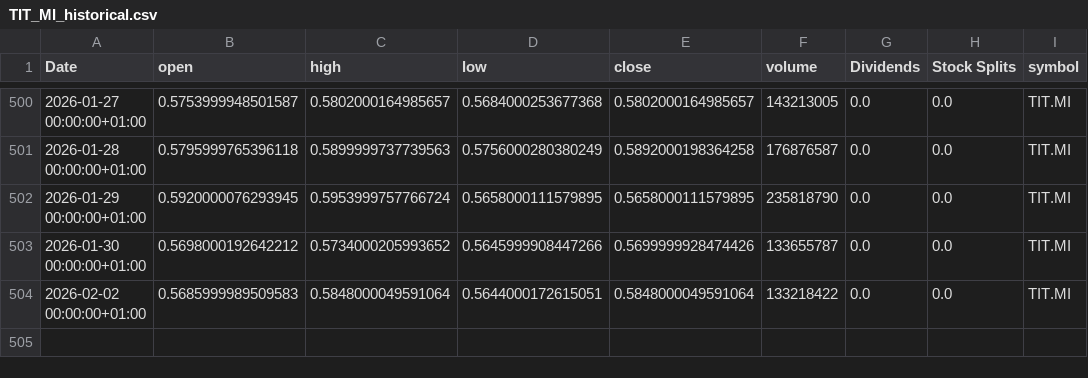
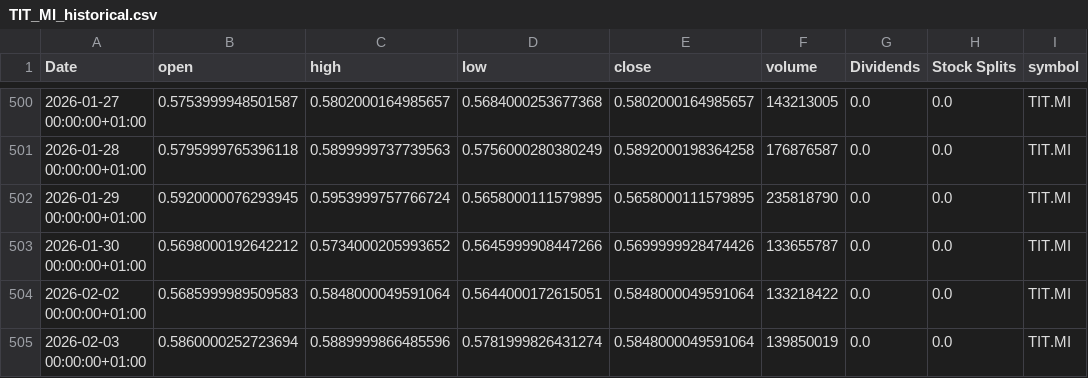
Before and after one commit to valeriofaggi/TradingClaude, a CSV file: data/TIT_MI_historical.csv, drawn as a sheet; only a part is shown, gaps mark what is left out.

```diff
--- a/data/TIT_MI_historical.csv
+++ b/data/TIT_MI_historical.csv
@@ -504 +504,2 @@ Date,open,high,low,close,volume,Dividends,Stock Splits,symbol
 2026-02-02 00:00:00+01:00,0.5685999989509583,0.5848000049591064,0.5644000172615051,0.5848000049591064,133218422,0.0,0.0,TIT.MI
+2026-02-03 00:00:00+01:00,0.5860000252723694,0.5889999866485596,0.5781999826431274,0.5848000049591064,139850019,0.0,0.0,TIT.MI
```
Also changed, not shown: data/A2A_MI_historical.csv, data/BAMI_MI_historical.csv, 7 other files.
